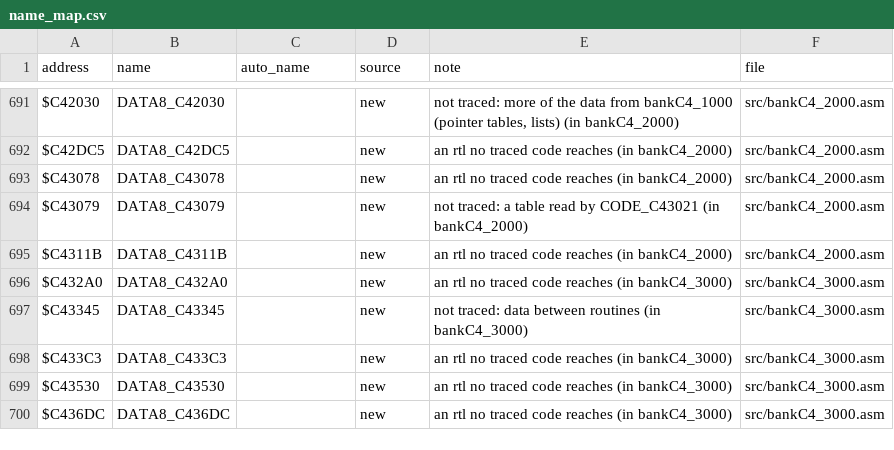
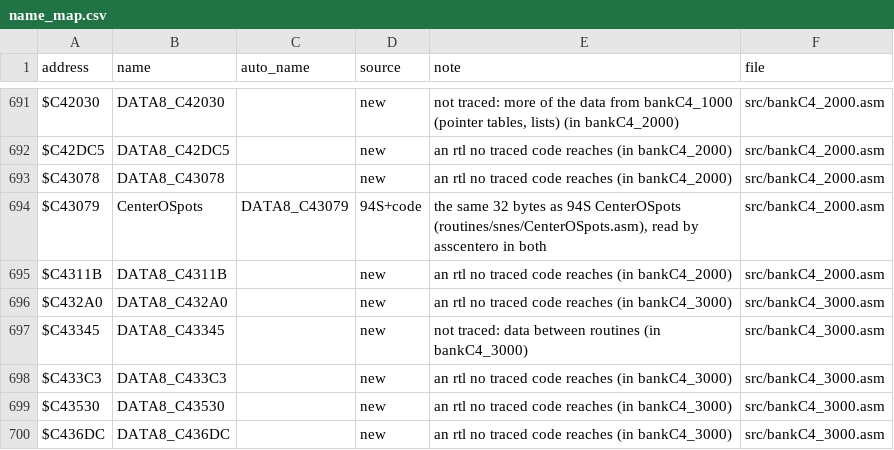
Before and after one commit to Mhopkinsinc/NHL95SNES, a CSV file: docs/name_map.csv, drawn as a sheet; only a part is shown, gaps mark what is left out; the diff covers the shown part only.

```diff
--- a/docs/name_map.csv
+++ b/docs/name_map.csv
@@ -693,3 +693,3 @@ $C42DC5,DATA8_C42DC5,,new,"an rtl no traced code reaches (in bankC4_2000)",src/b
 $C43078,DATA8_C43078,,new,"an rtl no traced code reaches (in bankC4_2000)",src/bankC4_2000.asm
-$C43079,DATA8_C43079,,new,"not traced: a table read by CODE_C43021 (in bankC4_2000)",src/bankC4_2000.asm
+$C43079,CenterOSpots,DATA8_C43079,94S+code,"the same 32 bytes as 94S CenterOSpots (routines/snes/CenterOSpots.asm), read by asscentero in both",src/bankC4_2000.asm
 $C4311B,DATA8_C4311B,,new,"an rtl no traced code reaches (in bankC4_2000)",src/bankC4_2000.asm
```
Also changed, not shown: 72 edited cells elsewhere in this file, 23 other files.
